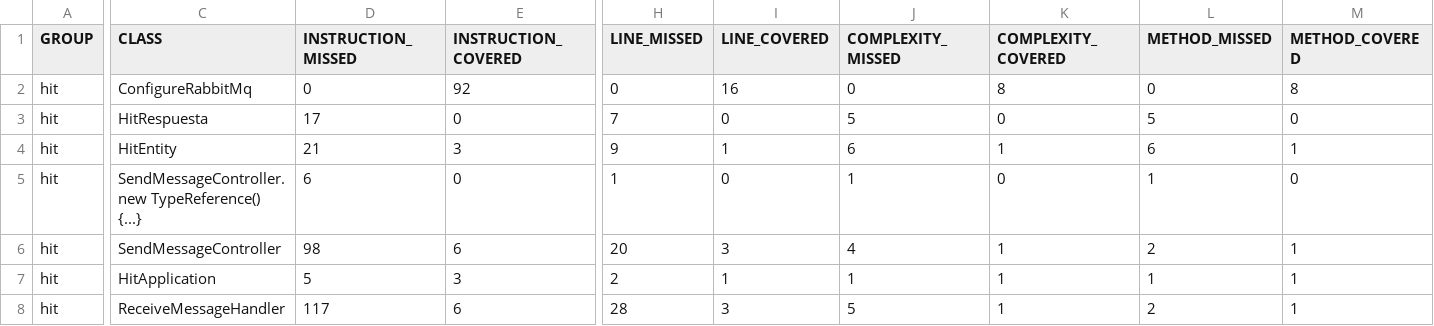
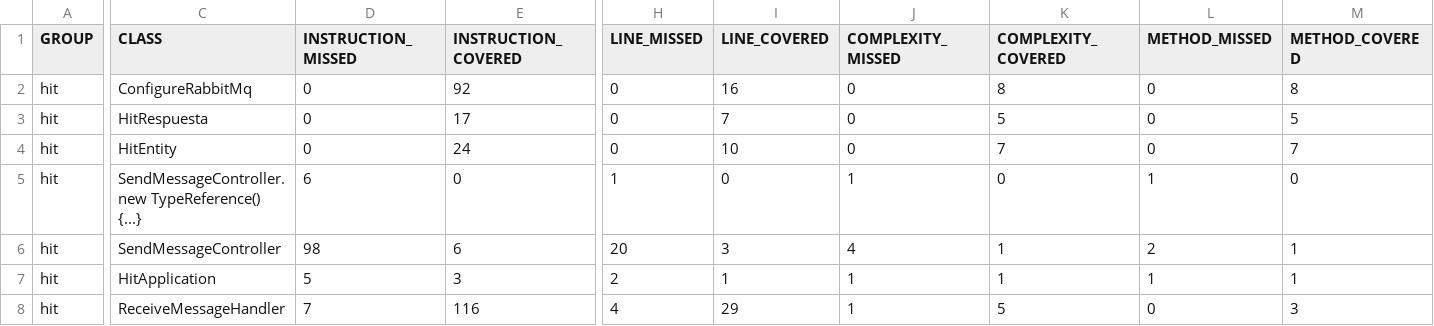
Before and after one commit to pacopro3/GrowthHit, a CSV file: hit/target/site/jacoco/jacoco.csv, drawn as a sheet; only a part is shown, gaps mark what is left out; the diff covers the shown part only; the diff names each change by its address in the sheet, - before the commit and + after, or states it on an @@ line.

Commit message:
Se agrega el reporte de JACOCO
Para realizar el coding coverage se utilizó el plugin JaCoCo, con este se puede visualizar en forma de página web la cantidad de código que se tiene cubierto con las pruebas unitarias

```diff
--- a/hit/target/site/jacoco/jacoco.csv
+++ b/hit/target/site/jacoco/jacoco.csv
-D3 (INSTRUCTION_MISSED): 17
+D3 (INSTRUCTION_MISSED): 0
-E3 (INSTRUCTION_COVERED): 0
+E3 (INSTRUCTION_COVERED): 17
-H3 (LINE_MISSED): 7
+H3 (LINE_MISSED): 0
-I3 (LINE_COVERED): 0
+I3 (LINE_COVERED): 7
-J3 (COMPLEXITY_MISSED): 5
+J3 (COMPLEXITY_MISSED): 0
-K3 (COMPLEXITY_COVERED): 0
+K3 (COMPLEXITY_COVERED): 5
-L3 (METHOD_MISSED): 5
+L3 (METHOD_MISSED): 0
-M3 (METHOD_COVERED): 0
+M3 (METHOD_COVERED): 5
-D4 (INSTRUCTION_MISSED): 21
+D4 (INSTRUCTION_MISSED): 0
-E4 (INSTRUCTION_COVERED): 3
+E4 (INSTRUCTION_COVERED): 24
-H4 (LINE_MISSED): 9
+H4 (LINE_MISSED): 0
-I4 (LINE_COVERED): 1
+I4 (LINE_COVERED): 10
-J4 (COMPLEXITY_MISSED): 6
+J4 (COMPLEXITY_MISSED): 0
-K4 (COMPLEXITY_COVERED): 1
+K4 (COMPLEXITY_COVERED): 7
-L4 (METHOD_MISSED): 6
+L4 (METHOD_MISSED): 0
-M4 (METHOD_COVERED): 1
+M4 (METHOD_COVERED): 7
-D8 (INSTRUCTION_MISSED): 117
+D8 (INSTRUCTION_MISSED): 7
-E8 (INSTRUCTION_COVERED): 6
+E8 (INSTRUCTION_COVERED): 116
-H8 (LINE_MISSED): 28
+H8 (LINE_MISSED): 4
-I8 (LINE_COVERED): 3
+I8 (LINE_COVERED): 29
-J8 (COMPLEXITY_MISSED): 5
+J8 (COMPLEXITY_MISSED): 1
-K8 (COMPLEXITY_COVERED): 1
+K8 (COMPLEXITY_COVERED): 5
-L8 (METHOD_MISSED): 2
+L8 (METHOD_MISSED): 0
-M8 (METHOD_COVERED): 1
+M8 (METHOD_COVERED): 3
```
Also changed, not shown: 2 edited cells elsewhere in this file, 25 other files.
